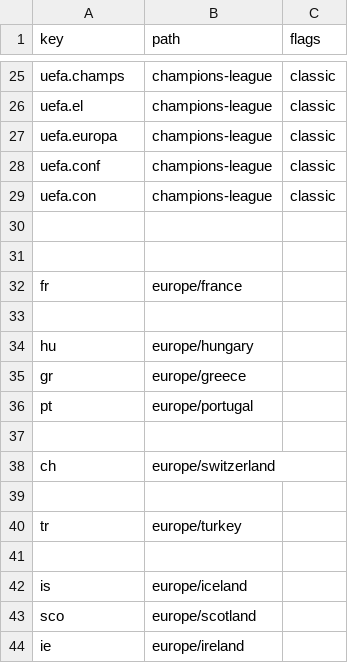
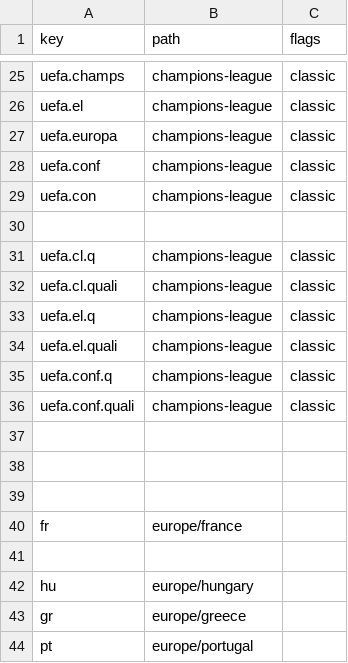
Before and after one commit to yorobot/fbup, a CSV file: fbup/config/openfootball.csv, drawn as a sheet; only a part is shown, gaps mark what is left out; the shorter side is filled out with more unchanged rows; the diff names each change by its address in the sheet, - before the commit and + after, or states it on an @@ line.

```diff
--- a/fbup/config/openfootball.csv
+++ b/fbup/config/openfootball.csv
+row 31: uefa.cl.q | champions-league | classic
+row 32: uefa.cl.quali | champions-league | classic
+row 33: uefa.el.q | champions-league | classic
+row 34: uefa.el.quali | champions-league | classic
+row 35: uefa.conf.q | champions-league | classic
+row 36: uefa.conf.quali | champions-league | classic
+row 37: (empty)
+row 38: (empty)
```
Also changed, not shown: fbup/config/leagues.csv.
